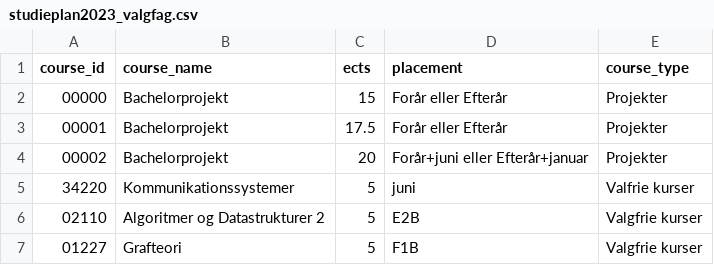
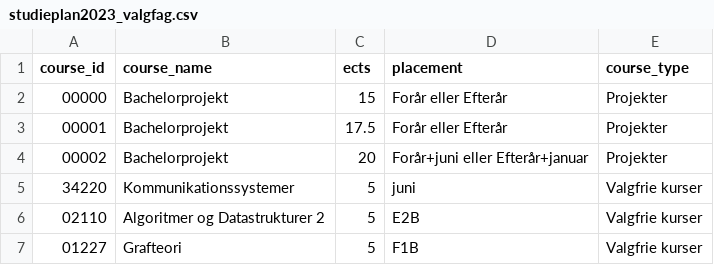
Before and after one commit to Nikolajkng/DTUStudyplanSoftware, a CSV file: src/db/csv/studieplan2023_valgfag.csv, drawn as a sheet; only a part is shown.

Commit message:
spell error in valfrie

```diff
--- a/src/db/csv/studieplan2023_valgfag.csv
+++ b/src/db/csv/studieplan2023_valgfag.csv
@@ -4,3 +4,3 @@ course_id,course_name,ects,placement,course_type
 00002,Bachelorprojekt,20,Forår+juni eller Efterår+januar,Projekter
-34220,Kommunikationssystemer,5,juni,Valfrie kurser
+34220,Kommunikationssystemer,5,juni,Valgfrie kurser
 02110,Algoritmer og Datastrukturer 2,5,E2B,Valgfrie kurser
```
Also changed, not shown: 1 other file.
